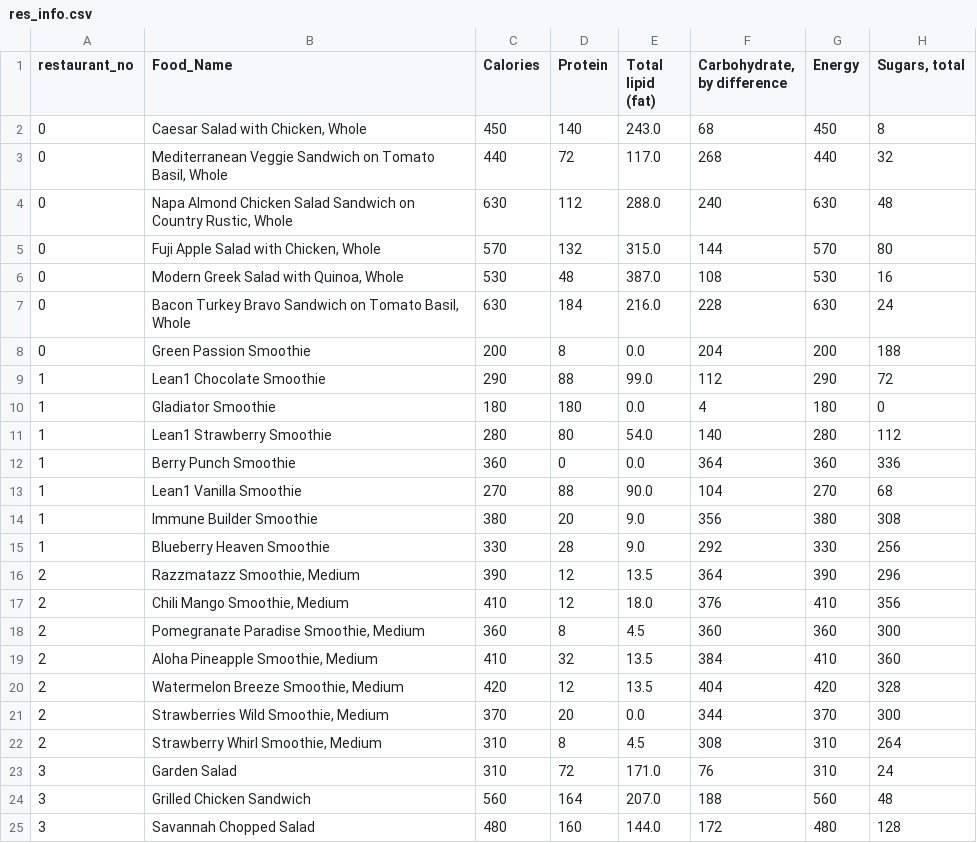
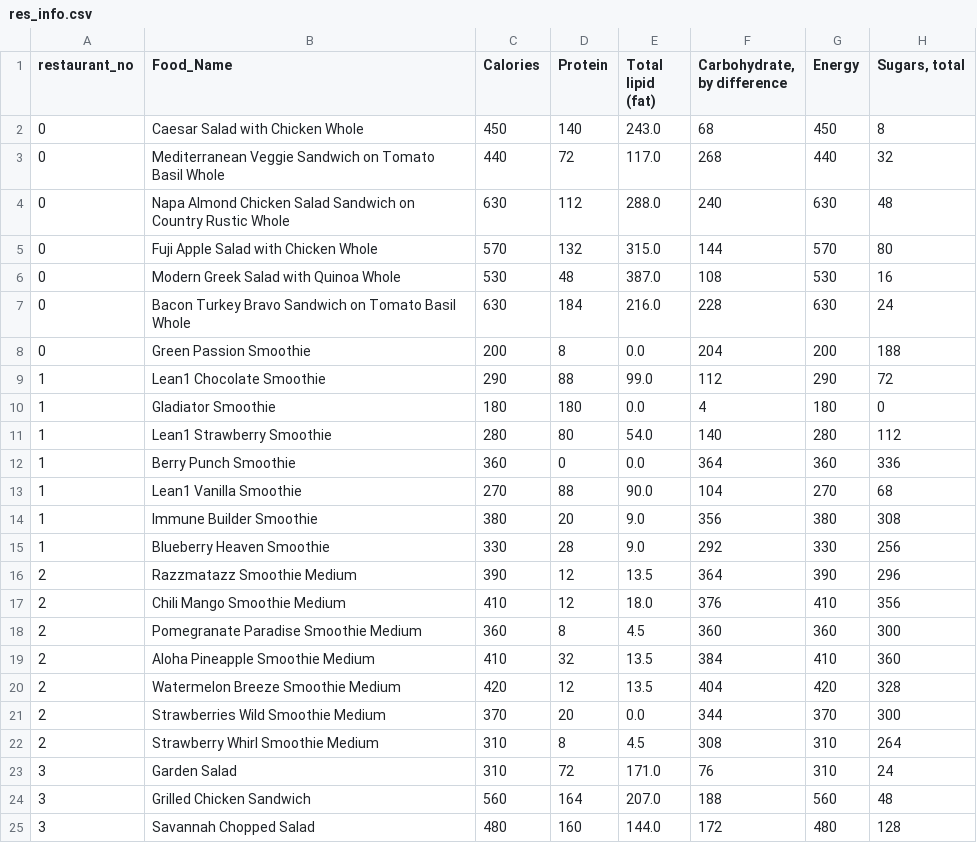
Before and after one commit to mneralla/ETL-Project, a CSV file: sqlReady/res_info.csv, drawn as a sheet; only a part is shown; the diff names each change by its address in the sheet, - before the commit and + after, or states it on an @@ line.

```diff
--- a/sqlReady/res_info.csv
+++ b/sqlReady/res_info.csv
-B2 (Food_Name): Caesar Salad with Chicken, Whole
+B2 (Food_Name): Caesar Salad with Chicken Whole
-B3 (Food_Name): …on Tomato Basil, Whole
+B3 (Food_Name): …on Tomato Basil Whole
-B4 (Food_Name): …on Country Rustic, Whole
+B4 (Food_Name): …on Country Rustic Whole
-B5 (Food_Name): Fuji Apple Salad with Chicken, Whole
+B5 (Food_Name): Fuji Apple Salad with Chicken Whole
-B6 (Food_Name): Modern Greek Salad with Quinoa, Whole
+B6 (Food_Name): Modern Greek Salad with Quinoa Whole
-B7 (Food_Name): …on Tomato Basil, Whole
+B7 (Food_Name): …on Tomato Basil Whole
-B16 (Food_Name): Razzmatazz Smoothie, Medium
+B16 (Food_Name): Razzmatazz Smoothie Medium
-B17 (Food_Name): Chili Mango Smoothie, Medium
+B17 (Food_Name): Chili Mango Smoothie Medium
-B18 (Food_Name): Pomegranate Paradise Smoothie, Medium
+B18 (Food_Name): Pomegranate Paradise Smoothie Medium
-B19 (Food_Name): Aloha Pineapple Smoothie, Medium
+B19 (Food_Name): Aloha Pineapple Smoothie Medium
-B20 (Food_Name): Watermelon Breeze Smoothie, Medium
+B20 (Food_Name): Watermelon Breeze Smoothie Medium
-B21 (Food_Name): Strawberries Wild Smoothie, Medium
+B21 (Food_Name): Strawberries Wild Smoothie Medium
-B22 (Food_Name): Strawberry Whirl Smoothie, Medium
+B22 (Food_Name): Strawberry Whirl Smoothie Medium
```
Also changed, not shown: sqlReady/nutri_info.csv, 2 other files.
